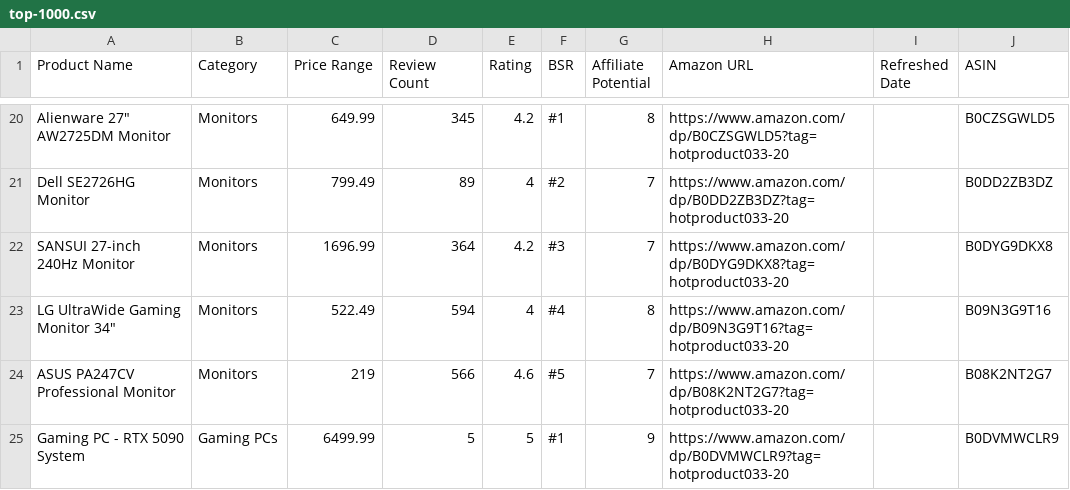
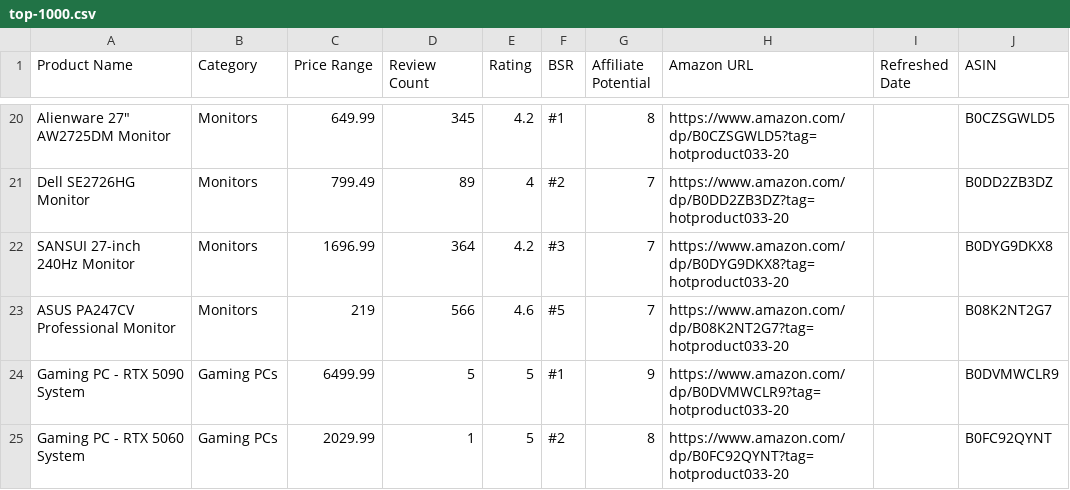
Before and after one commit to hotproductsdot-com/hotproductsdot-v2, a CSV file: products/top-1000.csv, drawn as a sheet; only a part is shown, gaps mark what is left out; the shorter side is filled out with more unchanged rows; the diff names each change by its address in the sheet, - before the commit and + after, or states it on an @@ line.

```diff
--- a/products/top-1000.csv
+++ b/products/top-1000.csv
-row 23: LG UltraWide Gaming Monitor 34" | Monitors | 522.49 | 594 | 4 | #4 | 8 | https://www.amazon.com/dp/B09N3G9T16?tag=hotproduct033-20 |  | B09N3G9T16
```
Also changed, not shown: 1 other file.
